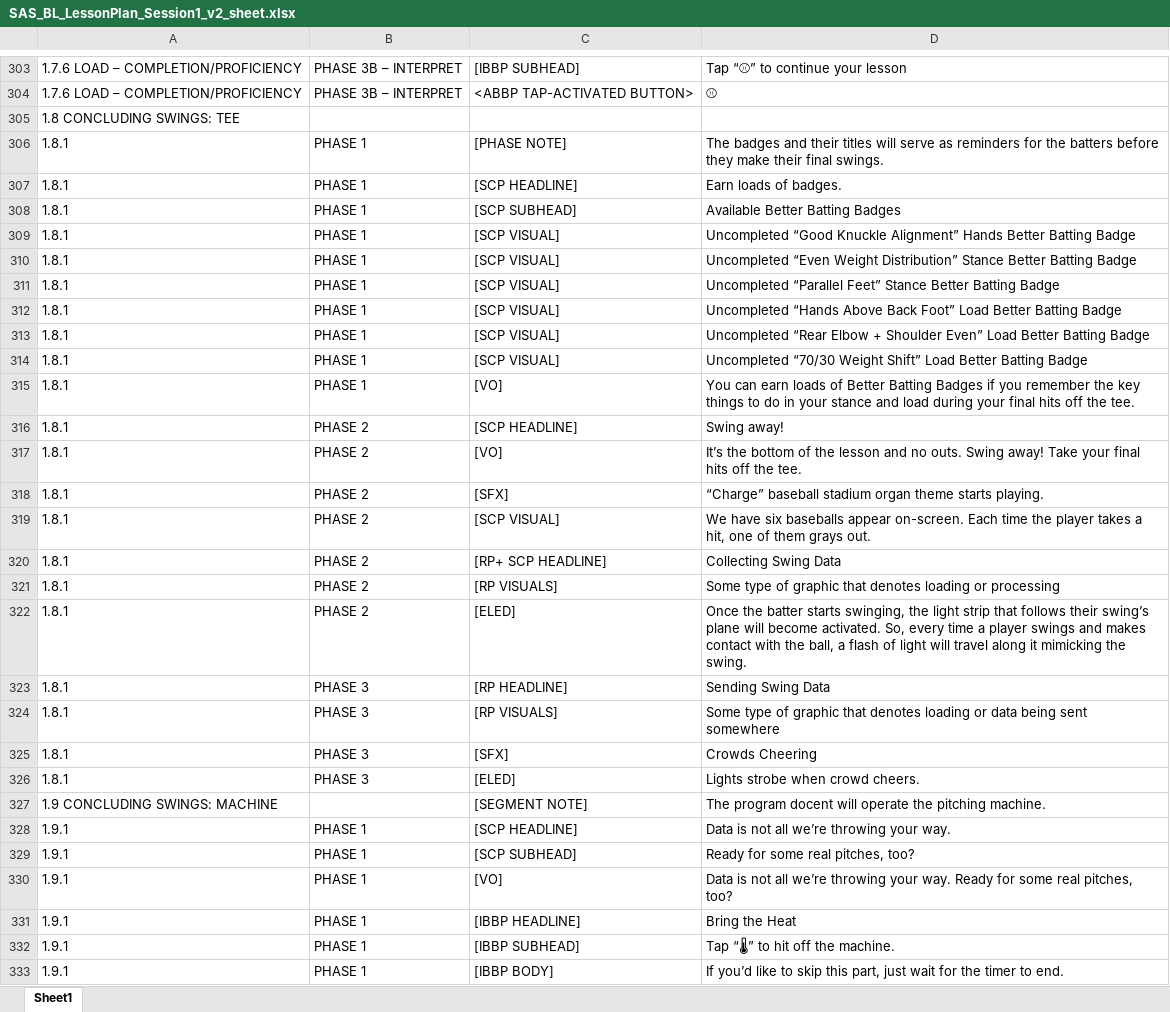
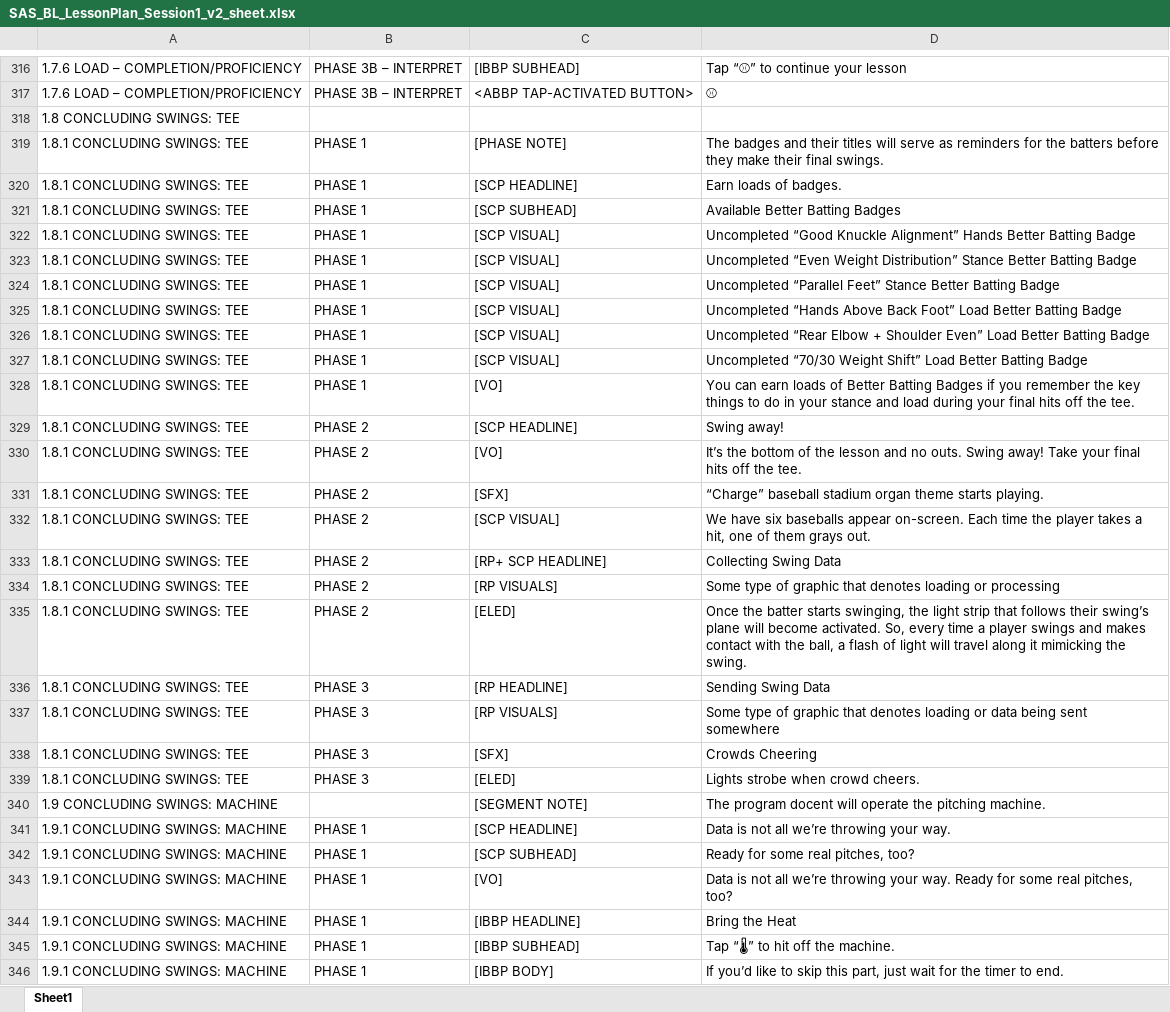
Before and after one commit to mross1080/DocumentToExcelParser, an Excel workbook: sheets/SAS_BL_LessonPlan_Session1_v2_sheet.xlsx, sheet Sheet1, drawn as a sheet; only a part is shown, gaps mark what is left out; values as stored, in another font and other column widths than the file's, no cell formats; addresses are those after the commit; the diff covers the shown part only; the diff names each change by its address in the sheet, - before the commit and + after, or states it on an @@ line.

```diff
--- a/sheets/SAS_BL_LessonPlan_Session1_v2_sheet.xlsx (sheet Sheet1)
+++ b/sheets/SAS_BL_LessonPlan_Session1_v2_sheet.xlsx (sheet Sheet1)
-A319:A339: 1.8.1
+A319:A339: 1.8.1 CONCLUDING SWINGS: TEE
-A341:A346: 1.9.1
+A341:A346: 1.9.1 CONCLUDING SWINGS: MACHINE
```
Also changed, not shown: other rows of this sheet, cell formats, sheets/SAS_BL_LessonPlan_Session2_MASTER_sheet.xlsx, sheets/SAS_BL_LessonPlan_Session5_MASTER_sheet.xlsx, 4 other files.
